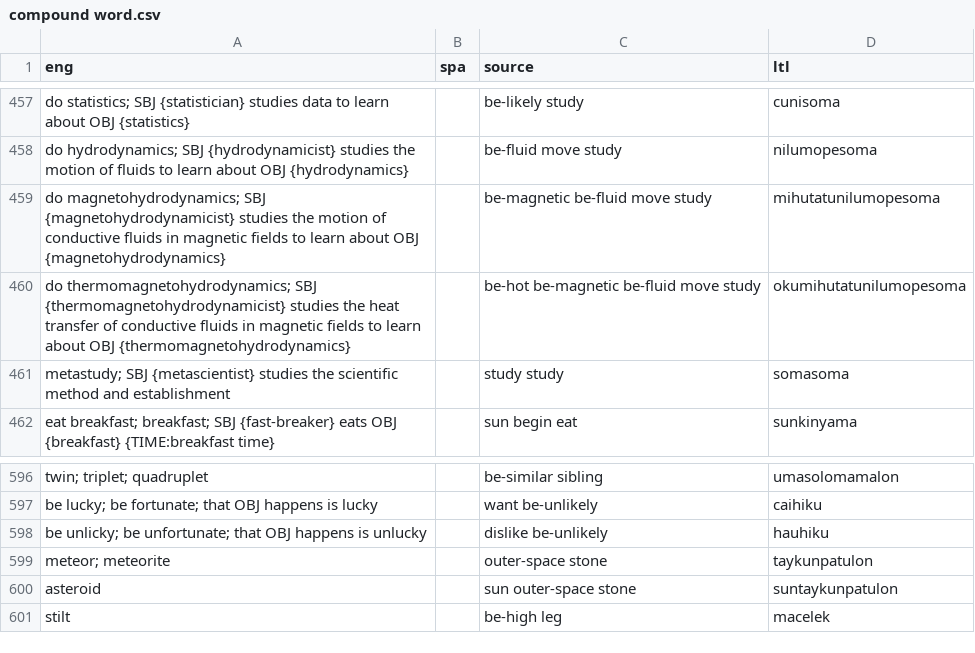
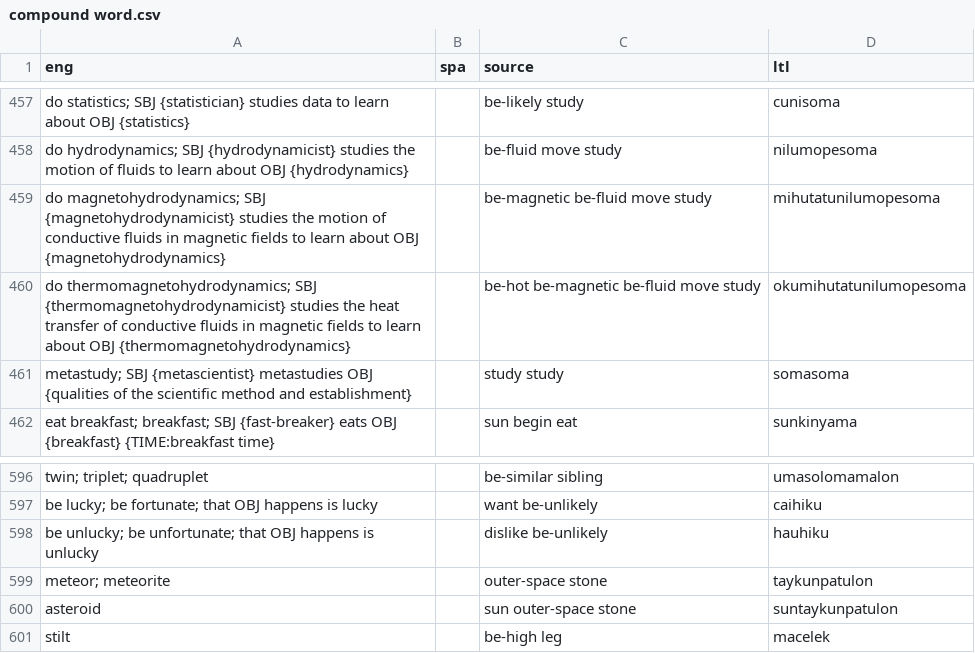
Before and after one commit to jkunimune/Djastiz, a CSV file: src/words/compound word.csv, drawn as a sheet; only a part is shown, gaps mark what is left out.

Commit message:
How do I do what?
It was having problems with words derived from "do", so I changed a slight thing. Also, I got rid of some vestigial code from back in the days when my morphology was self-isolating.

```diff
--- a/src/words/compound word.csv
+++ b/src/words/compound word.csv
@@ -460,3 +460,3 @@ do magnetohydrodynamics; SBJ {magnetohydrodynamicist} studies the motion of cond
 do thermomagnetohydrodynamics; SBJ {thermomagnetohydrodynamicist} studies the heat transfer of conductive fluids in magnetic fields to learn about OBJ {thermomagnetohydrodynamics},,be-hot be-magnetic be-fluid move study,okumihutatunilumopesoma
-metastudy; SBJ {metascientist} studies the scientific method and establishment,,study study,somasoma
+metastudy; SBJ {metascientist} metastudies OBJ {qualities of the scientific method and establishment},,study study,somasoma
 eat breakfast; breakfast; SBJ {fast-breaker} eats OBJ {breakfast} {TIME:breakfast time},,sun begin eat,sunkinyama
@@ -597,3 +597,3 @@ twin; triplet; quadruplet,,be-similar sibling,umasolomamalon
 be lucky; be fortunate; that OBJ happens is lucky,,want be-unlikely,caihiku
-be unlicky; be unfortunate; that OBJ happens is unlucky,,dislike be-unlikely,hauhiku
+be unlucky; be unfortunate; that OBJ happens is unlucky,,dislike be-unlikely,hauhiku
 meteor; meteorite,,outer-space stone,taykunpatulon
```
Also changed, not shown: src/words/verb.csv, 1 other file.
